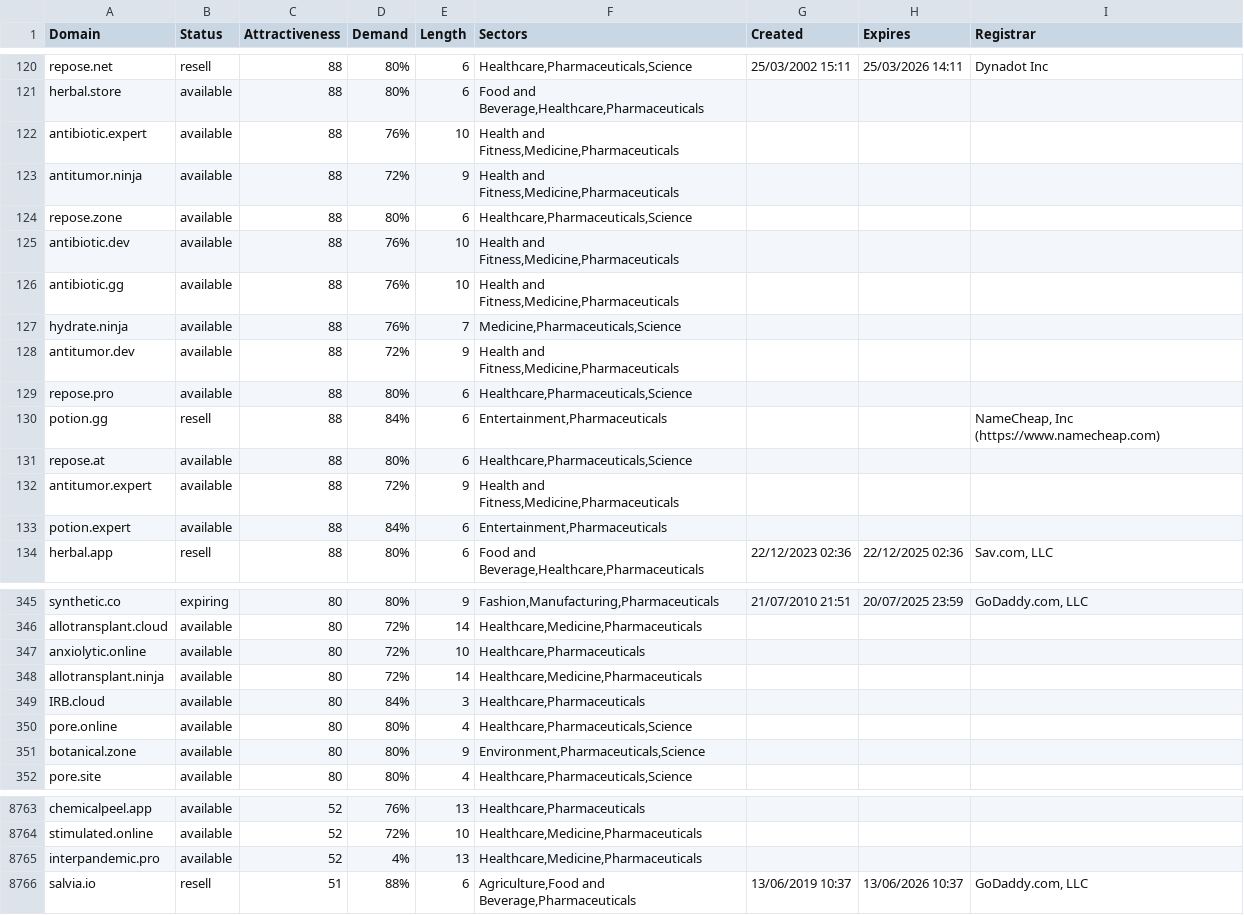
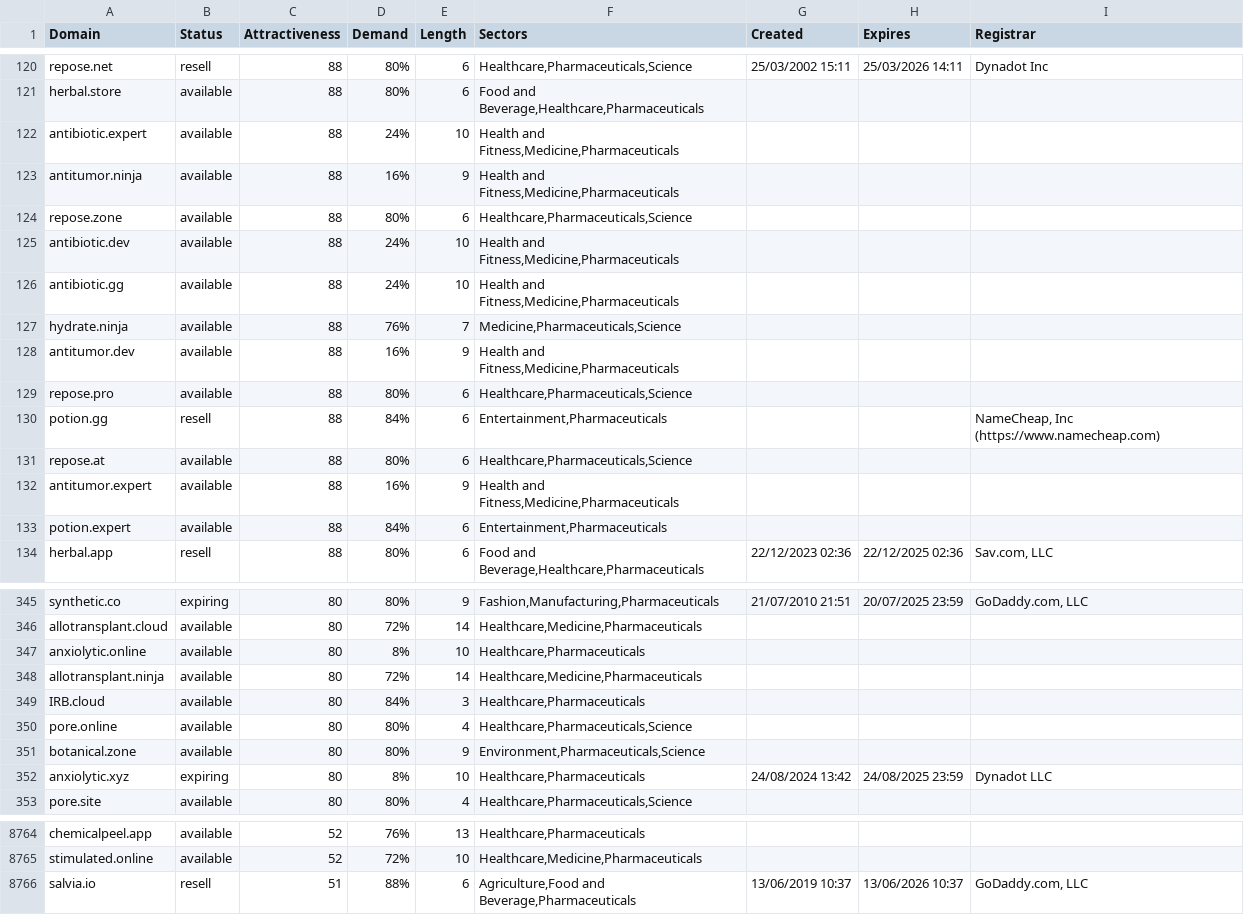
Before and after one commit to UniqueDomains/pharmaceuticals-oneword-domains, a CSV file: pharmaceuticals.csv, drawn as a sheet; only a part is shown, gaps mark what is left out; the diff covers the shown part only.

Commit message:
Domains update

```diff
--- a/pharmaceuticals.csv
+++ b/pharmaceuticals.csv
@@ -121,9 +121,9 @@ repose.net,resell,88,80%,6,"Healthcare,Pharmaceuticals,Science",25/03/2002 15:11
 herbal.store,available,88,80%,6,"Food and Beverage,Healthcare,Pharmaceuticals",,,
-antibiotic.expert,available,88,76%,10,"Health and Fitness,Medicine,Pharmaceuticals",,,
-antitumor.ninja,available,88,72%,9,"Health and Fitness,Medicine,Pharmaceuticals",,,
+antibiotic.expert,available,88,24%,10,"Health and Fitness,Medicine,Pharmaceuticals",,,
+antitumor.ninja,available,88,16%,9,"Health and Fitness,Medicine,Pharmaceuticals",,,
 repose.zone,available,88,80%,6,"Healthcare,Pharmaceuticals,Science",,,
-antibiotic.dev,available,88,76%,10,"Health and Fitness,Medicine,Pharmaceuticals",,,
-antibiotic.gg,available,88,76%,10,"Health and Fitness,Medicine,Pharmaceuticals",,,
+antibiotic.dev,available,88,24%,10,"Health and Fitness,Medicine,Pharmaceuticals",,,
+antibiotic.gg,available,88,24%,10,"Health and Fitness,Medicine,Pharmaceuticals",,,
 hydrate.ninja,available,88,76%,7,"Medicine,Pharmaceuticals,Science",,,
-antitumor.dev,available,88,72%,9,"Health and Fitness,Medicine,Pharmaceuticals",,,
+antitumor.dev,available,88,16%,9,"Health and Fitness,Medicine,Pharmaceuticals",,,
 repose.pro,available,88,80%,6,"Healthcare,Pharmaceuticals,Science",,,
@@ -131,3 +131,3 @@ potion.gg,resell,88,84%,6,"Entertainment,Pharmaceuticals",,,"NameCheap, Inc (htt
 repose.at,available,88,80%,6,"Healthcare,Pharmaceuticals,Science",,,
-antitumor.expert,available,88,72%,9,"Health and Fitness,Medicine,Pharmaceuticals",,,
+antitumor.expert,available,88,16%,9,"Health and Fitness,Medicine,Pharmaceuticals",,,
 potion.expert,available,88,84%,6,"Entertainment,Pharmaceuticals",,,
@@ -346,3 +346,3 @@ synthetic.co,expiring,80,80%,9,"Fashion,Manufacturing,Pharmaceuticals",21/07/201
 allotransplant.cloud,available,80,72%,14,"Healthcare,Medicine,Pharmaceuticals",,,
-anxiolytic.online,available,80,72%,10,"Healthcare,Pharmaceuticals",,,
+anxiolytic.online,available,80,8%,10,"Healthcare,Pharmaceuticals",,,
 allotransplant.ninja,available,80,72%,14,"Healthcare,Medicine,Pharmaceuticals",,,
@@ -351,2 +351,3 @@ pore.online,available,80,80%,4,"Healthcare,Pharmaceuticals,Science",,,
 botanical.zone,available,80,80%,9,"Environment,Pharmaceuticals,Science",,,
+anxiolytic.xyz,expiring,80,8%,10,"Healthcare,Pharmaceuticals",24/08/2024 13:42,24/08/2025 23:59,Dynadot LLC
 pore.site,available,80,80%,4,"Healthcare,Pharmaceuticals,Science",,,
@@ -8764,3 +8765,2 @@ chemicalpeel.app,available,52,76%,13,"Healthcare,Pharmaceuticals",,,
 stimulated.online,available,52,72%,10,"Healthcare,Medicine,Pharmaceuticals",,,
-interpandemic.pro,available,52,4%,13,"Healthcare,Medicine,Pharmaceuticals",,,
 salvia.io,resell,51,88%,6,"Agriculture,Food and Beverage,Pharmaceuticals",13/06/2019 10:37,13/06/2026 10:37,"GoDaddy.com, LLC"
```
Also changed, not shown: 38 edited cells elsewhere in this file, 2 other files.
